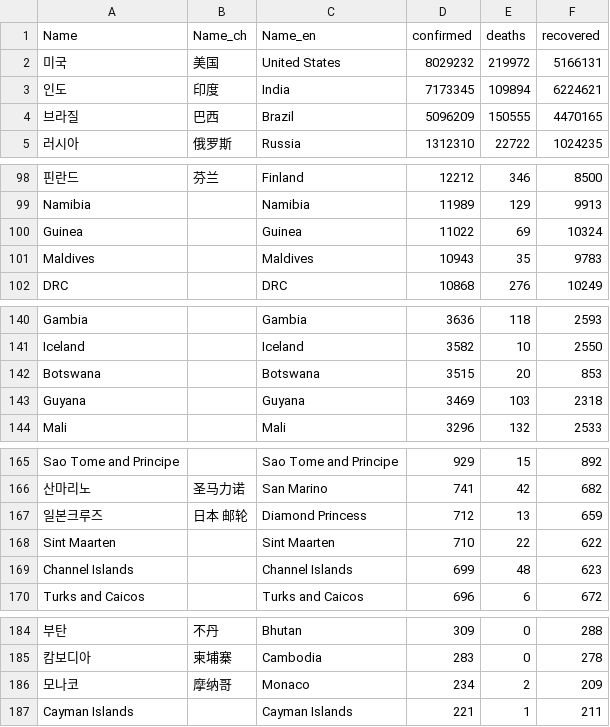
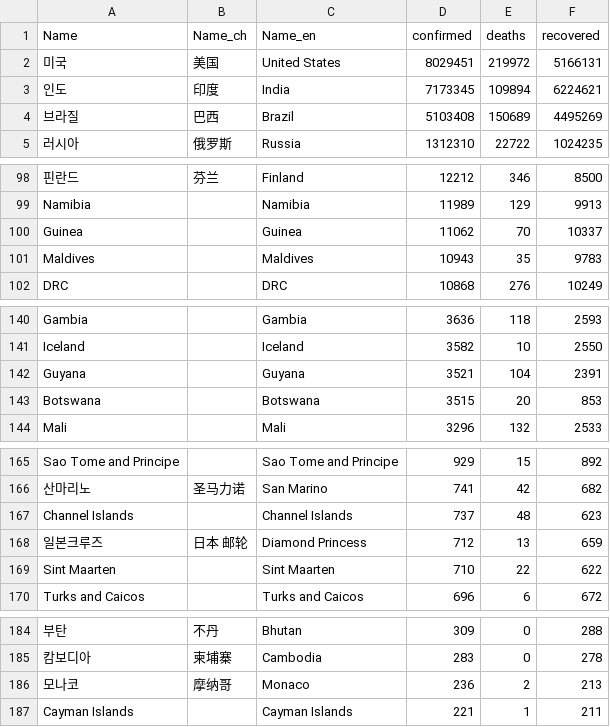
Before and after one commit to adrinerDP/livecod, a CSV file: data/current_global.csv, drawn as a sheet; only a part is shown, gaps mark what is left out; removed rows and columns are numbered as before the commit, all else as after; the diff names each change by its address in the sheet, - before the commit and + after, or states it on an @@ line.

```diff
--- a/data/current_global.csv
+++ b/data/current_global.csv
-D2 (confirmed): 8029232
+D2 (confirmed): 8029451
-D4 (confirmed): 5096209
+D4 (confirmed): 5103408
-E4 (deaths): 150555
+E4 (deaths): 150689
-F4 (recovered): 4470165
+F4 (recovered): 4495269
-D100 (confirmed): 11022
+D100 (confirmed): 11062
-E100 (deaths): 69
+E100 (deaths): 70
-F100 (recovered): 10324
+F100 (recovered): 10337
+row 142: Guyana |  | Guyana | 3521 | 104 | 2391
-row 143: Guyana |  | Guyana | 3469 | 103 | 2318
+row 167: Channel Islands |  | Channel Islands | 737 | 48 | 623
-row 169: Channel Islands |  | Channel Islands | 699 | 48 | 623
-D186 (confirmed): 234
+D186 (confirmed): 236
-F186 (recovered): 209
+F186 (recovered): 213
```
Also changed, not shown: data/news_google.csv, 4 other files.
